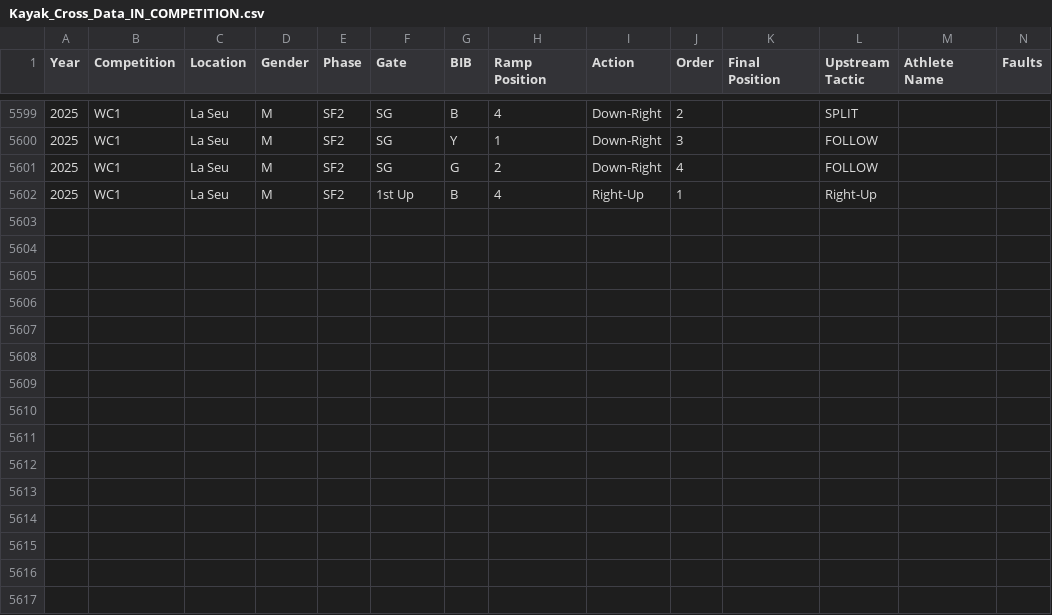
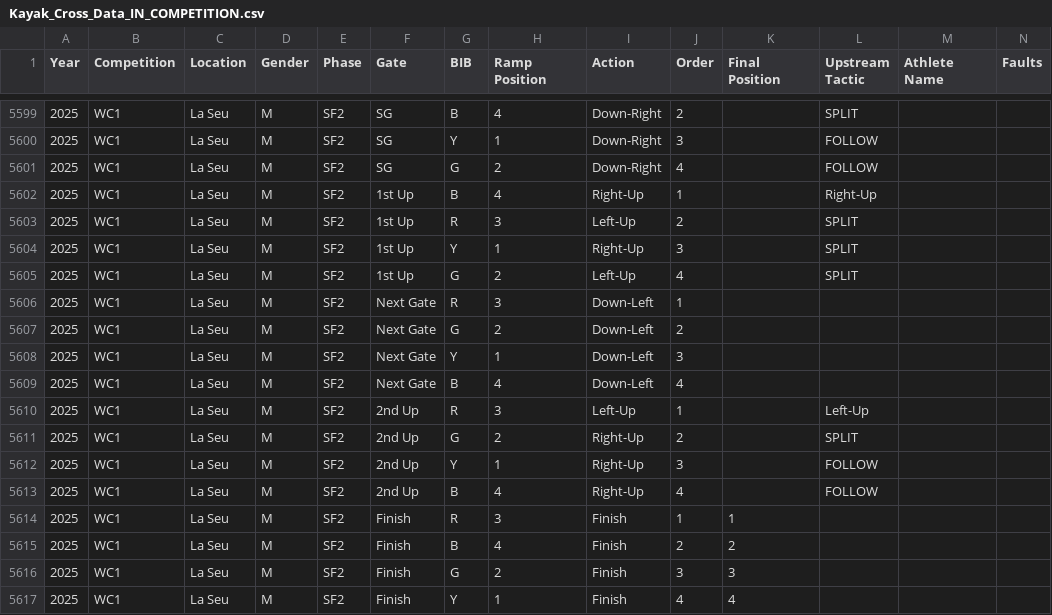
Before and after one commit to katrina-sutherland/kx_tagger, a CSV file: data/Kayak_Cross_Data_IN_COMPETITION.csv, drawn as a sheet; only a part is shown, gaps mark what is left out; the diff names each change by its address in the sheet, - before the commit and + after, or states it on an @@ line.

Commit message:
Automated update for In-Competition Report: Kayak_Cross_Data_IN_COMPETITION.csv

```diff
--- a/data/Kayak_Cross_Data_IN_COMPETITION.csv
+++ b/data/Kayak_Cross_Data_IN_COMPETITION.csv
+row 5603: 2025 | WC1 | La Seu | M | SF2 | 1st Up | R | 3 | Left-Up | 2 |  | SPLIT
+row 5604: 2025 | WC1 | La Seu | M | SF2 | 1st Up | Y | 1 | Right-Up | 3 |  | SPLIT
+row 5605: 2025 | WC1 | La Seu | M | SF2 | 1st Up | G | 2 | Left-Up | 4 |  | SPLIT
+row 5606: 2025 | WC1 | La Seu | M | SF2 | Next Gate | R | 3 | Down-Left | 1
+row 5607: 2025 | WC1 | La Seu | M | SF2 | Next Gate | G | 2 | Down-Left | 2
+row 5608: 2025 | WC1 | La Seu | M | SF2 | Next Gate | Y | 1 | Down-Left | 3
+row 5609: 2025 | WC1 | La Seu | M | SF2 | Next Gate | B | 4 | Down-Left | 4
+row 5610: 2025 | WC1 | La Seu | M | SF2 | 2nd Up | R | 3 | Left-Up | 1 |  | Left-Up
+row 5611: 2025 | WC1 | La Seu | M | SF2 | 2nd Up | G | 2 | Right-Up | 2 |  | SPLIT
+row 5612: 2025 | WC1 | La Seu | M | SF2 | 2nd Up | Y | 1 | Right-Up | 3 |  | FOLLOW
+row 5613: 2025 | WC1 | La Seu | M | SF2 | 2nd Up | B | 4 | Right-Up | 4 |  | FOLLOW
+row 5614: 2025 | WC1 | La Seu | M | SF2 | Finish | R | 3 | Finish | 1 | 1
+row 5615: 2025 | WC1 | La Seu | M | SF2 | Finish | B | 4 | Finish | 2 | 2
+row 5616: 2025 | WC1 | La Seu | M | SF2 | Finish | G | 2 | Finish | 3 | 3
+row 5617: 2025 | WC1 | La Seu | M | SF2 | Finish | Y | 1 | Finish | 4 | 4
```
